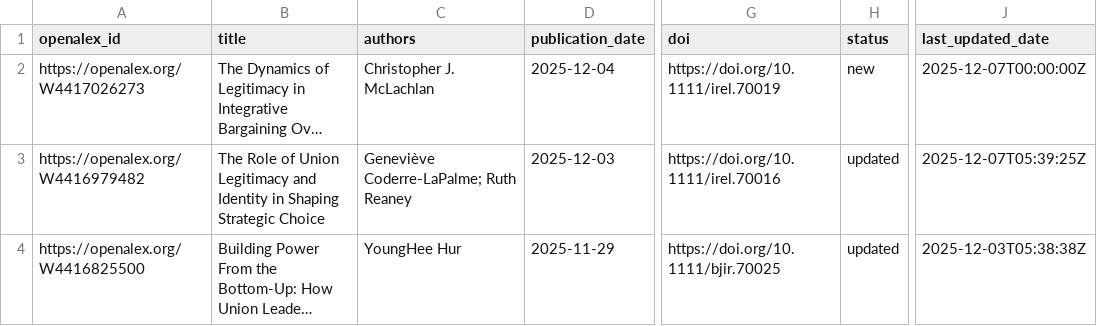
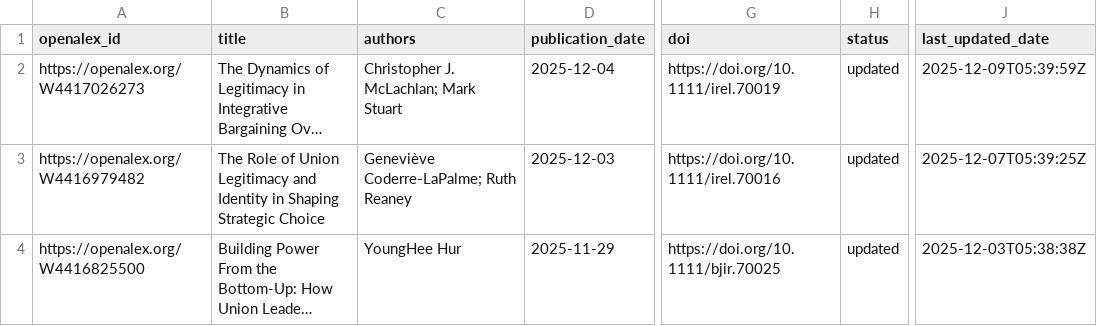
Before and after one commit to Economic/new_unions_papers, a CSV file: union_papers.csv, drawn as a sheet; only a part is shown, gaps mark what is left out; long unchanged cells end in …; the diff names each change by its address in the sheet, - before the commit and + after, or states it on an @@ line.

```diff
--- a/union_papers.csv
+++ b/union_papers.csv
-C2 (authors): Christopher J. McLachlan
+C2 (authors): Christopher J. McLachlan; Mark Stuart
-H2 (status): new
+H2 (status): updated
-J2 (last_updated_date): 2025-12-07T00:00:00Z
+J2 (last_updated_date): 2025-12-09T05:39:59Z
```
Also changed, not shown: union_papers_to_email.csv.
